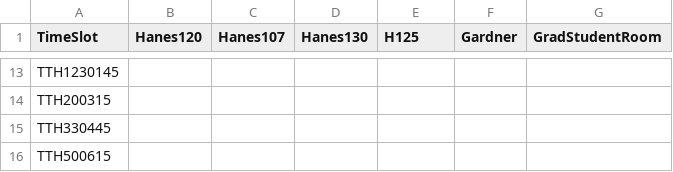
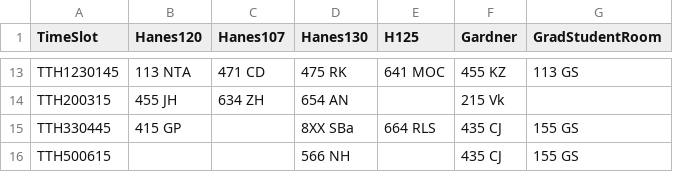
Before and after one commit to Arden-Feldt/STOR-Scheduler, a CSV file: src/main/Schedule/legible_schedule.csv, drawn as a sheet; only a part is shown, gaps mark what is left out; the diff covers the shown part only; the diff names each change by its address in the sheet, - before the commit and + after, or states it on an @@ line.

```diff
--- a/src/main/Schedule/legible_schedule.csv
+++ b/src/main/Schedule/legible_schedule.csv
-B13 (Hanes120): (empty)
+B13 (Hanes120): 113 NTA
-C13 (Hanes107): (empty)
+C13 (Hanes107): 471 CD
-D13 (Hanes130): (empty)
+D13 (Hanes130): 475 RK
-E13 (H125): (empty)
+E13 (H125): 641 MOC
-F13 (Gardner): (empty)
+F13 (Gardner): 455 KZ
-G13 (GradStudentRoom): (empty)
+G13 (GradStudentRoom): 113 GS
-B14 (Hanes120): (empty)
+B14 (Hanes120): 455 JH
-C14 (Hanes107): (empty)
+C14 (Hanes107): 634 ZH
-D14 (Hanes130): (empty)
+D14 (Hanes130): 654 AN
-F14 (Gardner): (empty)
+F14 (Gardner): 215 Vk
-B15 (Hanes120): (empty)
+B15 (Hanes120): 415 GP
-D15 (Hanes130): (empty)
+D15 (Hanes130): 8XX SBa
-E15 (H125): (empty)
+E15 (H125): 664 RLS
-F15:F16 (Gardner): (empty)
+F15:F16 (Gardner): 435 CJ
-G15:G16 (GradStudentRoom): (empty)
+G15:G16 (GradStudentRoom): 155 GS
-D16 (Hanes130): (empty)
+D16 (Hanes130): 566 NH
```
Also changed, not shown: 31 edited cells elsewhere in this file, 3 other files.
